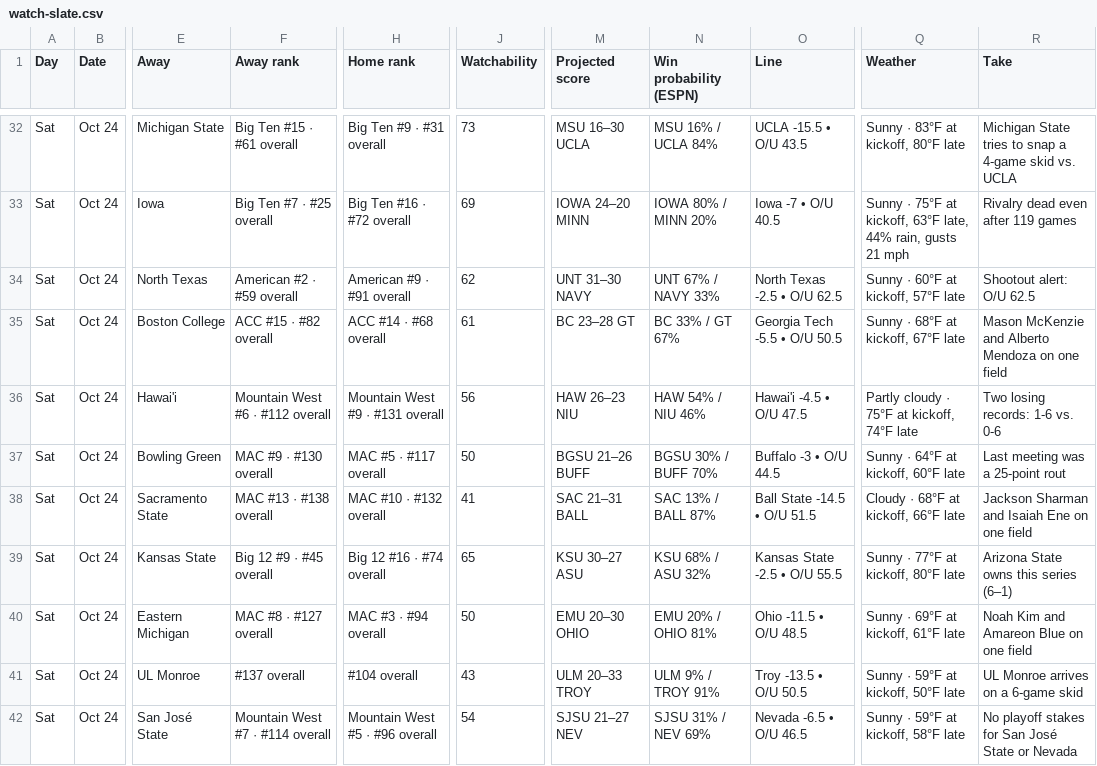
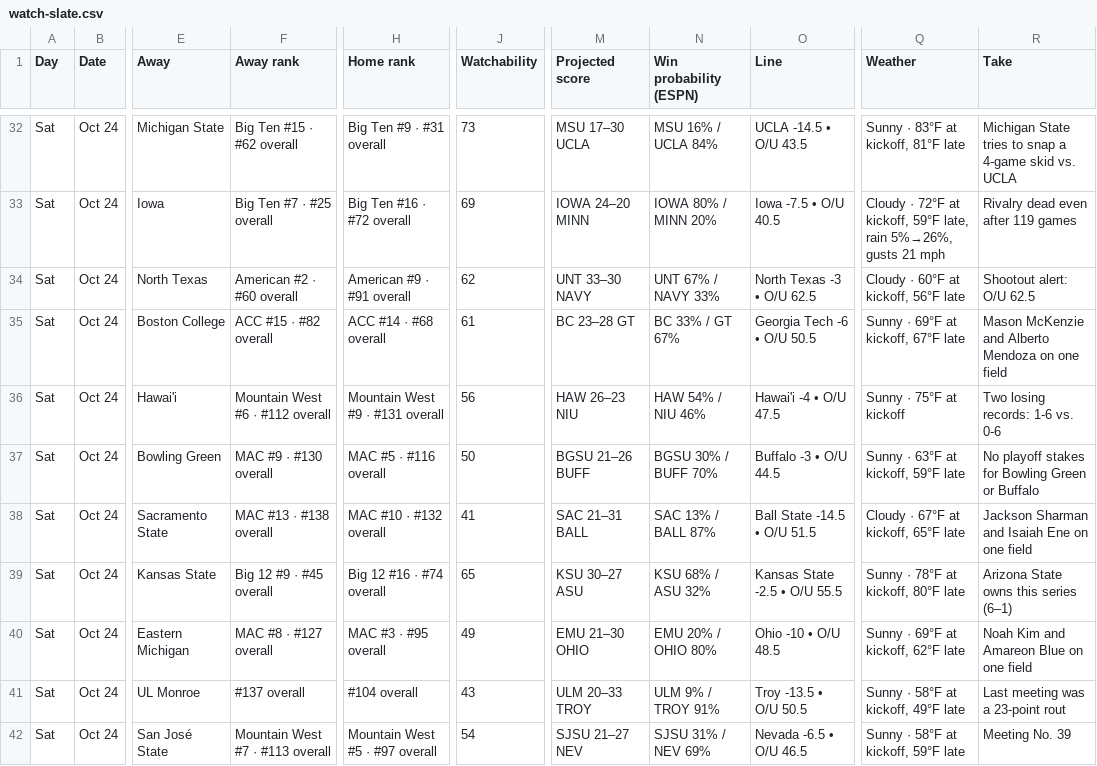
Before and after one commit to denegrijustin/football-watchability, a CSV file: public/exports/watch-slate.csv, drawn as a sheet; only a part is shown, gaps mark what is left out; the diff covers the shown part only; the diff names each change by its address in the sheet, - before the commit and + after, or states it on an @@ line.

```diff
--- a/public/exports/watch-slate.csv
+++ b/public/exports/watch-slate.csv
-F32 (Away rank): Big Ten #15 · #61 overall
+F32 (Away rank): Big Ten #15 · #62 overall
-M32 (Projected score): MSU 16–30 UCLA
+M32 (Projected score): MSU 17–30 UCLA
-O32 (Line): UCLA -15.5 • O/U 43.5
+O32 (Line): UCLA -14.5 • O/U 43.5
-Q32 (Weather): Sunny · 83°F at kickoff, 80°F late
+Q32 (Weather): Sunny · 83°F at kickoff, 81°F late
-O33 (Line): Iowa -7 • O/U 40.5
+O33 (Line): Iowa -7.5 • O/U 40.5
-Q33 (Weather): Sunny · 75°F at kickoff, 63°F late, 44% rain, gusts 21…
+Q33 (Weather): Cloudy · 72°F at kickoff, 59°F late, rain 5%→26%, gusts 21…
-F34 (Away rank): American #2 · #59 overall
+F34 (Away rank): American #2 · #60 overall
-M34 (Projected score): UNT 31–30 NAVY
+M34 (Projected score): UNT 33–30 NAVY
-O34 (Line): North Texas -2.5 • O/U 62.5
+O34 (Line): North Texas -3 • O/U 62.5
-Q34 (Weather): Sunny · 60°F at kickoff, 57°F late
+Q34 (Weather): Cloudy · 60°F at kickoff, 56°F late
-O35 (Line): Georgia Tech -5.5 • O/U 50.5
+O35 (Line): Georgia Tech -6 • O/U 50.5
-Q35 (Weather): Sunny · 68°F at kickoff, 67°F late
+Q35 (Weather): Sunny · 69°F at kickoff, 67°F late
-O36 (Line): Hawai'i -4.5 • O/U 47.5
+O36 (Line): Hawai'i -4 • O/U 47.5
-Q36 (Weather): Partly cloudy · 75°F at kickoff, 74°F late
+Q36 (Weather): Sunny · 75°F at kickoff
-H37 (Home rank): MAC #5 · #117 overall
+H37 (Home rank): MAC #5 · #116 overall
-Q37 (Weather): Sunny · 64°F at kickoff, 60°F late
+Q37 (Weather): Sunny · 63°F at kickoff, 59°F late
-R37 (Take): Last meeting was a 25-point rout
+R37 (Take): No playoff stakes for Bowling Green or Buffalo
-Q38 (Weather): Cloudy · 68°F at kickoff, 66°F late
+Q38 (Weather): Cloudy · 67°F at kickoff, 65°F late
-Q39 (Weather): Sunny · 77°F at kickoff, 80°F late
+Q39 (Weather): Sunny · 78°F at kickoff, 80°F late
-H40 (Home rank): MAC #3 · #94 overall
+H40 (Home rank): MAC #3 · #95 overall
-J40 (Watchability): 50
+J40 (Watchability): 49
-M40 (Projected score): EMU 20–30 OHIO
+M40 (Projected score): EMU 21–30 OHIO
-N40 (Win probability (ESPN)): EMU 20% / OHIO 81%
+N40 (Win probability (ESPN)): EMU 20% / OHIO 80%
-O40 (Line): Ohio -11.5 • O/U 48.5
+O40 (Line): Ohio -10 • O/U 48.5
-Q40 (Weather): Sunny · 69°F at kickoff, 61°F late
+Q40 (Weather): Sunny · 69°F at kickoff, 62°F late
-Q41 (Weather): Sunny · 59°F at kickoff, 50°F late
+Q41 (Weather): Sunny · 58°F at kickoff, 49°F late
-R41 (Take): UL Monroe arrives on a 6-game skid
+R41 (Take): Last meeting was a 23-point rout
-F42 (Away rank): Mountain West #7 · #114 overall
+F42 (Away rank): Mountain West #7 · #113 overall
-H42 (Home rank): Mountain West #5 · #96 overall
+H42 (Home rank): Mountain West #5 · #97 overall
-Q42 (Weather): Sunny · 59°F at kickoff, 58°F late
+Q42 (Weather): Sunny · 58°F at kickoff, 59°F late
-R42 (Take): No playoff stakes for San José State or Nevada
+R42 (Take): Meeting No. 39
```
Also changed, not shown: 108 edited cells elsewhere in this file, 14 other files.
